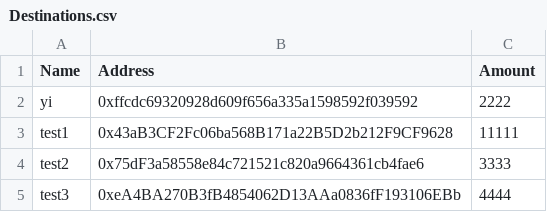
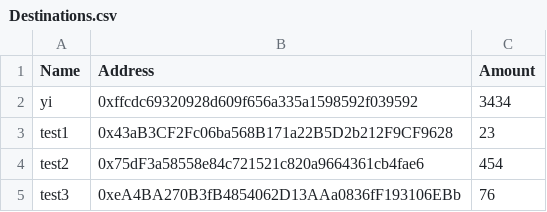
Before and after one commit to nuomiji/token-sender-multiple, a CSV file: Destinations.csv, drawn as a sheet.

```diff
--- a/Destinations.csv
+++ b/Destinations.csv
@@ -1,5 +1,5 @@
 Name,Address,Amount
-yi,0xffcdc69320928d609f656a335a1598592f039592,2222
-test1,0x43aB3CF2Fc06ba568B171a22B5D2b212F9CF9628,11111
-test2,0x75dF3a58558e84c721521c820a9664361cb4fae6,3333
-test3,0xeA4BA270B3fB4854062D13AAa0836fF193106EBb,4444
+yi,0xffcdc69320928d609f656a335a1598592f039592,3434
+test1,0x43aB3CF2Fc06ba568B171a22B5D2b212F9CF9628,23
+test2,0x75dF3a58558e84c721521c820a9664361cb4fae6,454
+test3,0xeA4BA270B3fB4854062D13AAa0836fF193106EBb,76
```
Also changed, not shown: 2 other files.
